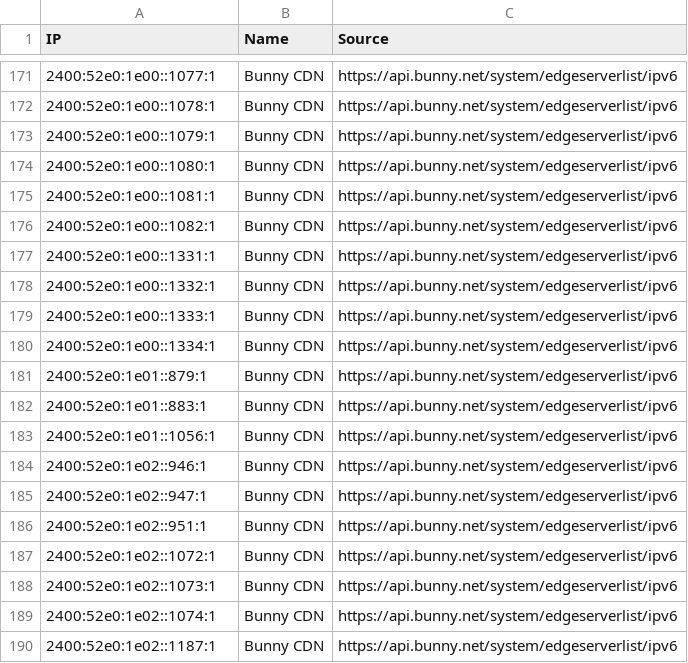
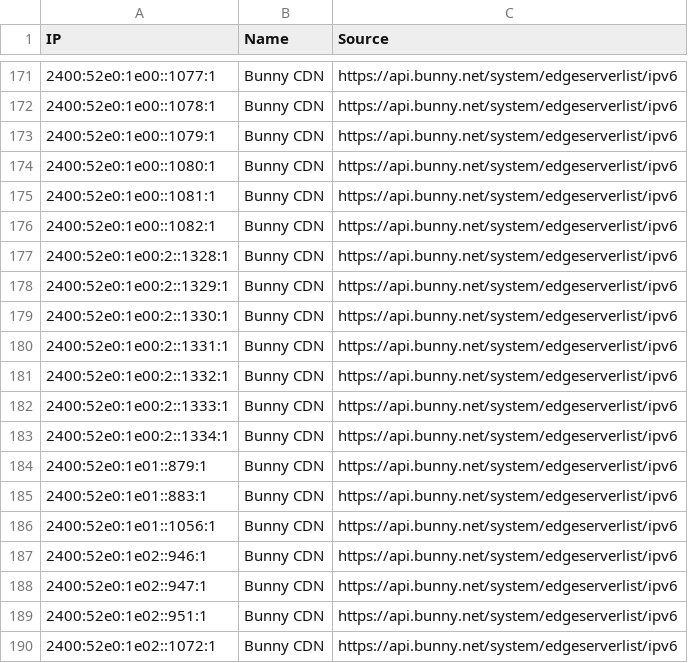
Before and after one commit to sefinek/known-bots-ip-whitelist, a CSV file: lists/bunnycdn/ips.csv, drawn as a sheet; only a part is shown, gaps mark what is left out; the shorter side is filled out with more unchanged rows.

```diff
--- a/lists/bunnycdn/ips.csv
+++ b/lists/bunnycdn/ips.csv
@@ -176,6 +176,9 @@ IP,Name,Source
 2400:52e0:1e00::1082:1,Bunny CDN,https://api.bunny.net/system/edgeserverlist/ipv6
-2400:52e0:1e00::1331:1,Bunny CDN,https://api.bunny.net/system/edgeserverlist/ipv6
-2400:52e0:1e00::1332:1,Bunny CDN,https://api.bunny.net/system/edgeserverlist/ipv6
-2400:52e0:1e00::1333:1,Bunny CDN,https://api.bunny.net/system/edgeserverlist/ipv6
-2400:52e0:1e00::1334:1,Bunny CDN,https://api.bunny.net/system/edgeserverlist/ipv6
+2400:52e0:1e00:2::1328:1,Bunny CDN,https://api.bunny.net/system/edgeserverlist/ipv6
+2400:52e0:1e00:2::1329:1,Bunny CDN,https://api.bunny.net/system/edgeserverlist/ipv6
+2400:52e0:1e00:2::1330:1,Bunny CDN,https://api.bunny.net/system/edgeserverlist/ipv6
+2400:52e0:1e00:2::1331:1,Bunny CDN,https://api.bunny.net/system/edgeserverlist/ipv6
+2400:52e0:1e00:2::1332:1,Bunny CDN,https://api.bunny.net/system/edgeserverlist/ipv6
+2400:52e0:1e00:2::1333:1,Bunny CDN,https://api.bunny.net/system/edgeserverlist/ipv6
+2400:52e0:1e00:2::1334:1,Bunny CDN,https://api.bunny.net/system/edgeserverlist/ipv6
 2400:52e0:1e01::879:1,Bunny CDN,https://api.bunny.net/system/edgeserverlist/ipv6
```
Also changed, not shown: lists/all-safe-ips.csv, lists/webpagetestbot/ips.csv, 6 other files.
